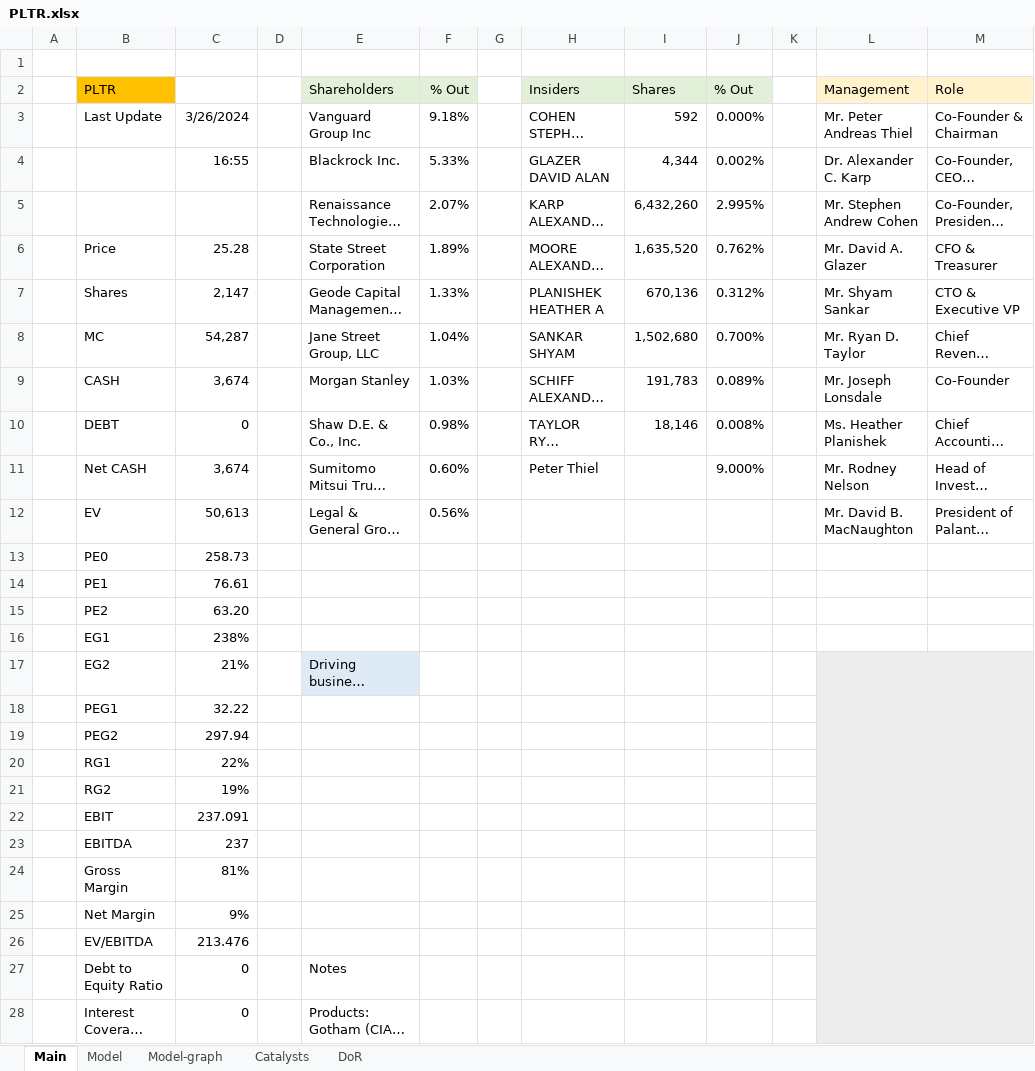
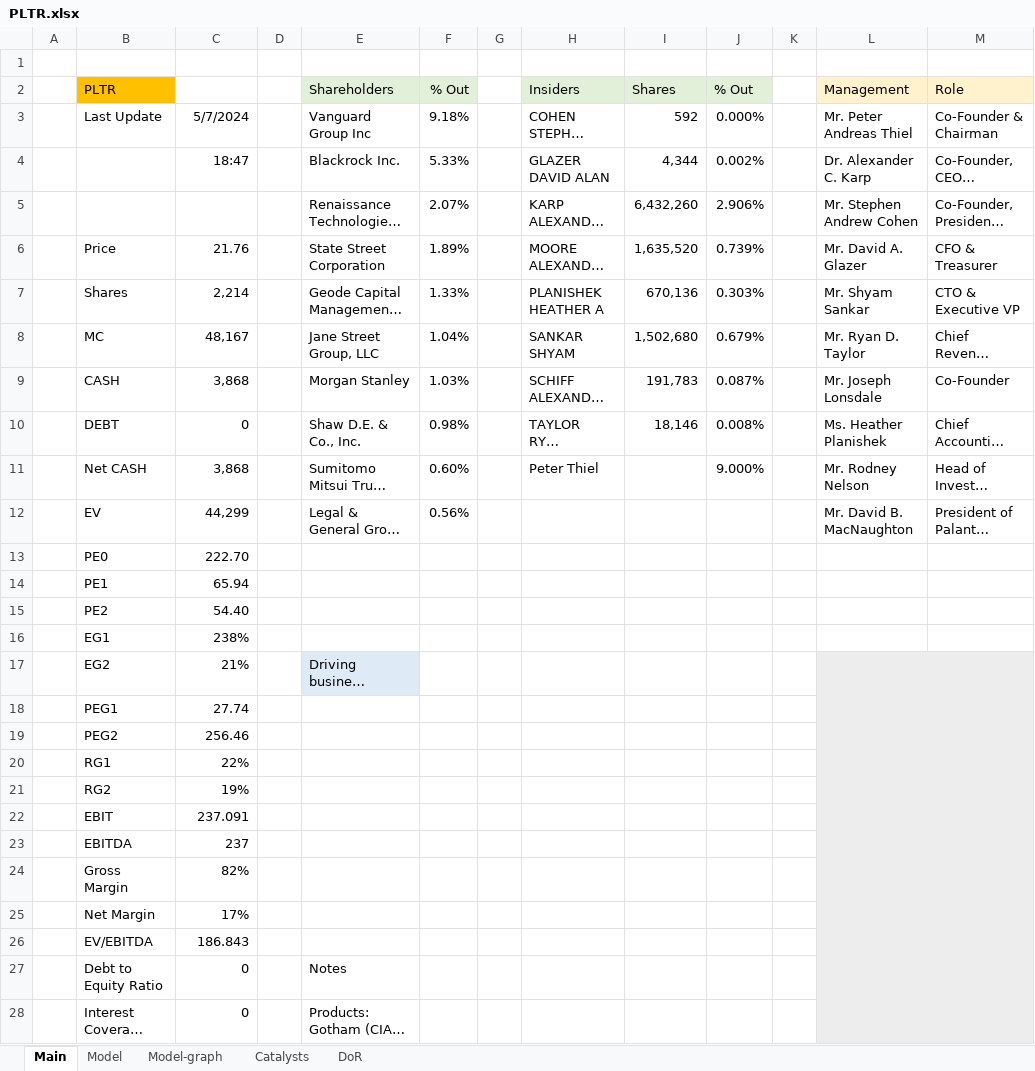
Before and after one commit to simonburghardt1/models, an Excel workbook: Business - Technology Services/PLTR.xlsx, sheet Main, drawn as a sheet; only a part is shown; long unchanged cells end in …; values as stored, in another font and other column widths than the file's, no borders; the diff covers the shown part only; the diff names each change by its address in the sheet, - before the commit and + after, or states it on an @@ line.

```diff
--- a/Business - Technology Services/PLTR.xlsx (sheet Main)
+++ b/Business - Technology Services/PLTR.xlsx (sheet Main)
-C3: 3/26/2024
+C3: 5/7/2024
-C4: 16:55
+C4: 18:47
-J5 (% Out): 2.995%
+J5 (% Out): 2.906%
-C6: 25.28
+C6: 21.76
-J6 (% Out): 0.762%
+J6 (% Out): 0.739%
-C7: 2,147
+C7: 2,214
-J7 (% Out): 0.312%
+J7 (% Out): 0.303%
-C8: 54,287
+C8: 48,167
-J8 (% Out): 0.700%
+J8 (% Out): 0.679%
-C9: 3,674
+C9: 3,868
-J9 (% Out): 0.089%
+J9 (% Out): 0.087%
-C11: 3,674
+C11: 3,868
-C12: 50,613
+C12: 44,299
-C13: 258.73
+C13: 222.70
-C14: 76.61
+C14: 65.94
-C15: 63.20
+C15: 54.40
-C18: 32.22
+C18: 27.74
-C19: 297.94
+C19: 256.46
-C24: 81%
+C24: 82%
-C25: 9%
+C25: 17%
-C26: 213.476
+C26: 186.843
```
Also changed, not shown: 2 edited cells elsewhere in this sheet, sheet Model, formulas that keep their value, charts or pictures, Retail Wholesale - Restaurants/CMG.xlsx, 1 other file.
